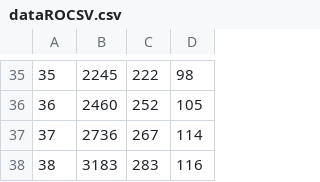
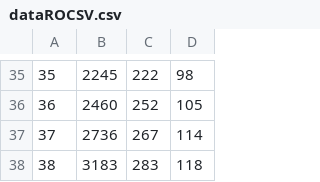
Before and after one commit to lorandparajdi/COVID-19-RO, a CSV file: dataROCSV.csv, drawn as a sheet; only a part is shown, gaps mark what is left out.

Commit message:
Update dataROCSV.csv

```diff
--- a/dataROCSV.csv
+++ b/dataROCSV.csv
@@ -37,2 +37,2 @@
 37,2736,267,114
-38,3183,283,116
+38,3183,283,118
```
